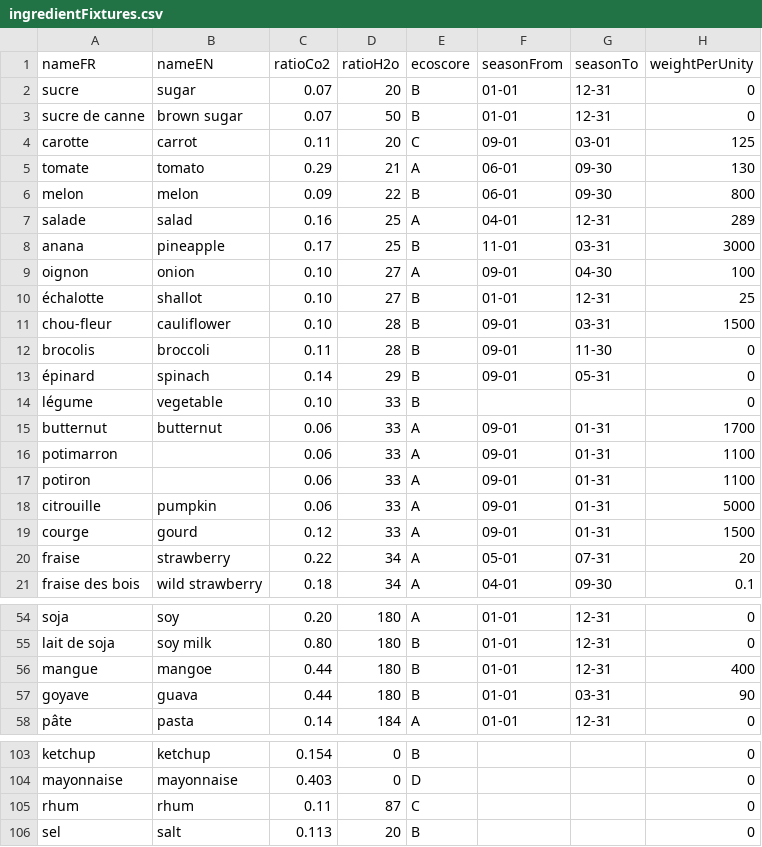
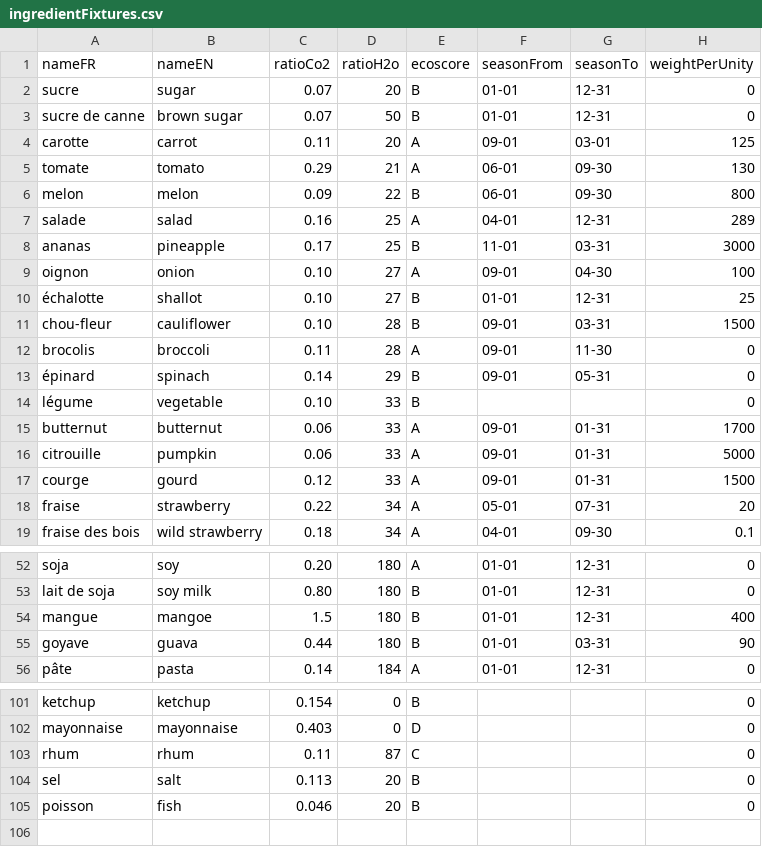
Before and after one commit to Team7-DonkeySchool/greeneat, a CSV file: apps/greeneatBack/src/DataFixtures/CSV/ingredientFixtures.csv, drawn as a sheet; only a part is shown, gaps mark what is left out.

Commit message:
calculation of new green score

```diff
--- a/apps/greeneatBack/src/DataFixtures/CSV/ingredientFixtures.csv
+++ b/apps/greeneatBack/src/DataFixtures/CSV/ingredientFixtures.csv
@@ -3,3 +3,3 @@ sucre,sugar,0.07,20,B,01-01,12-31,0
 sucre de canne,brown sugar,0.07,50,B,01-01,12-31,0
-carotte,carrot,0.11,20,C,09-01,03-01,125
+carotte,carrot,0.11,20,A,09-01,03-01,125
 tomate,tomato,0.29,21,A,06-01,09-30,130
@@ -7,3 +7,3 @@ melon,melon,0.09,22,B,06-01,09-30,800
 salade,salad,0.16,25,A,04-01,12-31,289
-anana,pineapple,0.17,25,B,11-01,03-31,3000
+ananas,pineapple,0.17,25,B,11-01,03-31,3000
 oignon,onion,0.10,27,A,09-01,04-30,100
@@ -11,3 +11,3 @@ oignon,onion,0.10,27,A,09-01,04-30,100
 chou-fleur,cauliflower,0.10,28,B,09-01,03-31,1500
-brocolis,broccoli,0.11,28,B,09-01,11-30,0
+brocolis,broccoli,0.11,28,A,09-01,11-30,0
 épinard,spinach,0.14,29,B,09-01,05-31,0
@@ -15,4 +15,2 @@ légume,vegetable,0.10,33,B,,,0
 butternut,butternut,0.06,33,A,09-01,01-31,1700
-potimarron,,0.06,33,A,09-01,01-31,1100
-potiron,,0.06,33,A,09-01,01-31,1100
 citrouille,pumpkin,0.06,33,A,09-01,01-31,5000
@@ -55,3 +53,3 @@ soja,soy,0.20,180,A,01-01,12-31,0
 lait de soja,soy milk,0.80,180,B,01-01,12-31,0
-mangue,mangoe,0.44,180,B,01-01,12-31,400
+mangue,mangoe,1.5,180,B,01-01,12-31,400
 goyave,guava,0.44,180,B,01-01,03-31,90
@@ -106 +104,2 @@ rhum,rhum,0.11,87,C,,,0
 sel,salt,0.113,20,B,,,0
+poisson,fish,0.046,20,B,,,0
```
Also changed, not shown: 2 other files.
